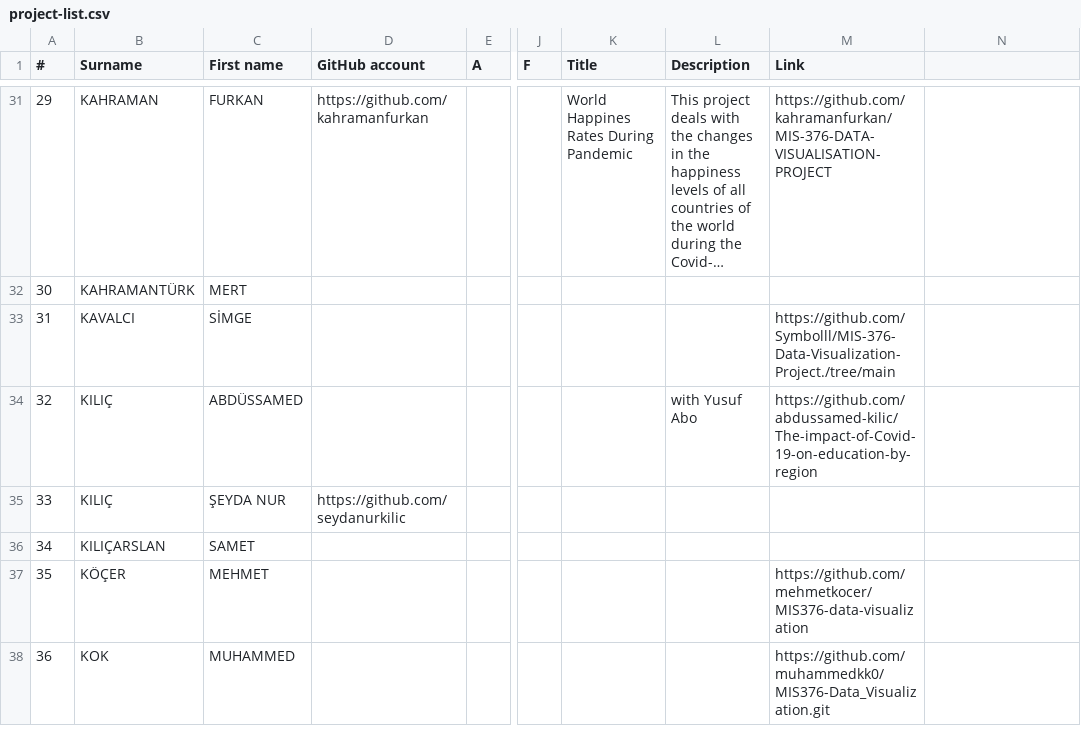
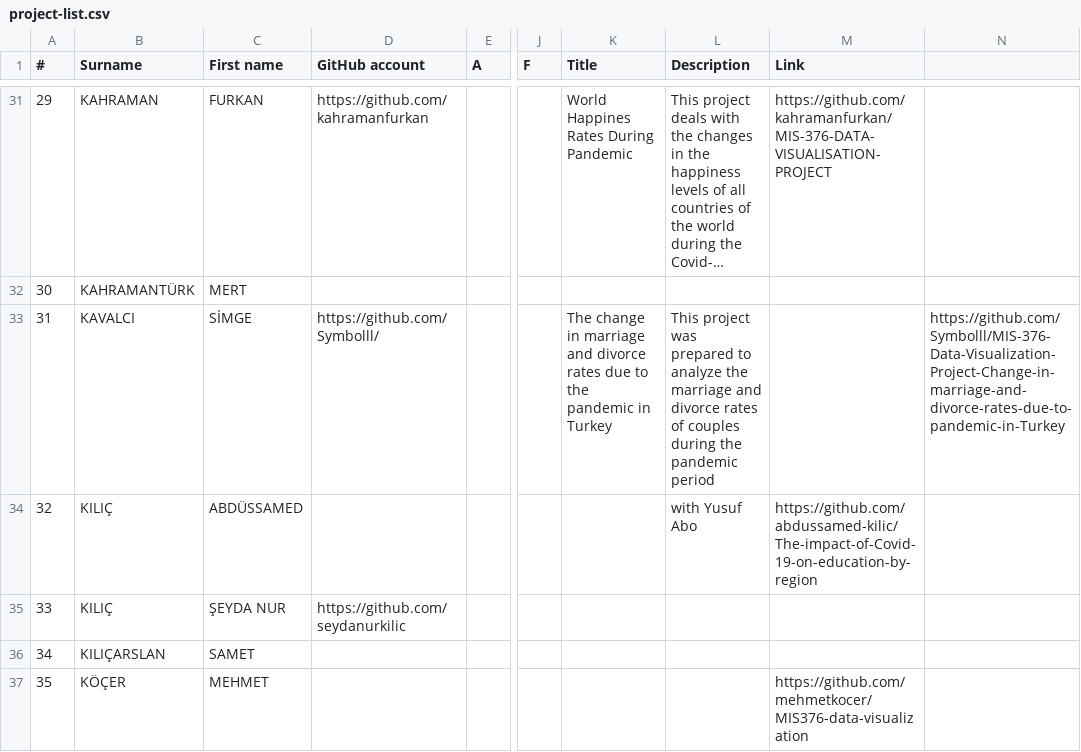
Before and after one commit to hkilter/data-visualization-project, a CSV file: project-list.csv, drawn as a sheet; only a part is shown, gaps mark what is left out; the shorter side is filled out with more unchanged rows; long unchanged cells end in …; the diff names each change by its address in the sheet, - before the commit and + after, or states it on an @@ line.

Commit message:
Update project-list.csv

```diff
--- a/project-list.csv
+++ b/project-list.csv
-D33 (GitHub account): (empty)
+D33 (GitHub account): https://github.com/Symbolll/
-K33 (Title): (empty)
+K33 (Title): The change in marriage and divorce rates due to the pandemic in Turkey
-L33 (Description): (empty)
+L33 (Description): This project was prepared to analyze the marriage and divorce rates of couples during the pandemic period
-M33 (Link): https://github.com/Symbolll/MIS-376-Data-Visualization-Project./tree/main
+M33 (Link): (empty)
-N33: (empty)
+N33: https://github.com/Symbolll/MIS-376-Data-Visualization-Project-Change-in-marriage-and-divorce-rates-due-to-pandemic-in-Turkey
```
